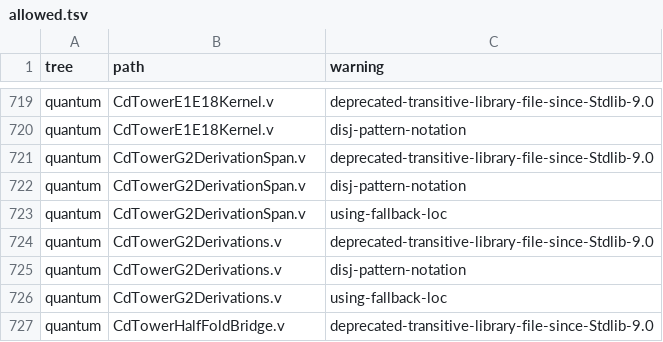
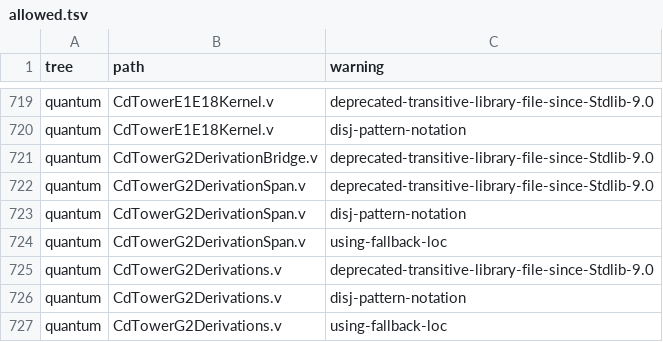
Before and after one commit to Oichkatzelesfrettschen/gororoba-math, a TSV file: ci/rocq-warnings/allowed.tsv, drawn as a sheet; only a part is shown, gaps mark what is left out; the shorter side is filled out with more unchanged rows; the diff names each change by its address in the sheet, - before the commit and + after, or states it on an @@ line.

Commit message:
ci: allow the transitive-Stdlib warning of the G2 derivation bridge
CdTowerG2DerivationBridge.v loads the deprecated transitive Stdlib files through CdTowerRing, as the other quantum bridges do; the warning name is already in causes.tsv.

```diff
--- a/ci/rocq-warnings/allowed.tsv
+++ b/ci/rocq-warnings/allowed.tsv
+row 721: quantum | CdTowerG2DerivationBridge.v | deprecated-transitive-library-file-since-Stdlib-9.0
```
